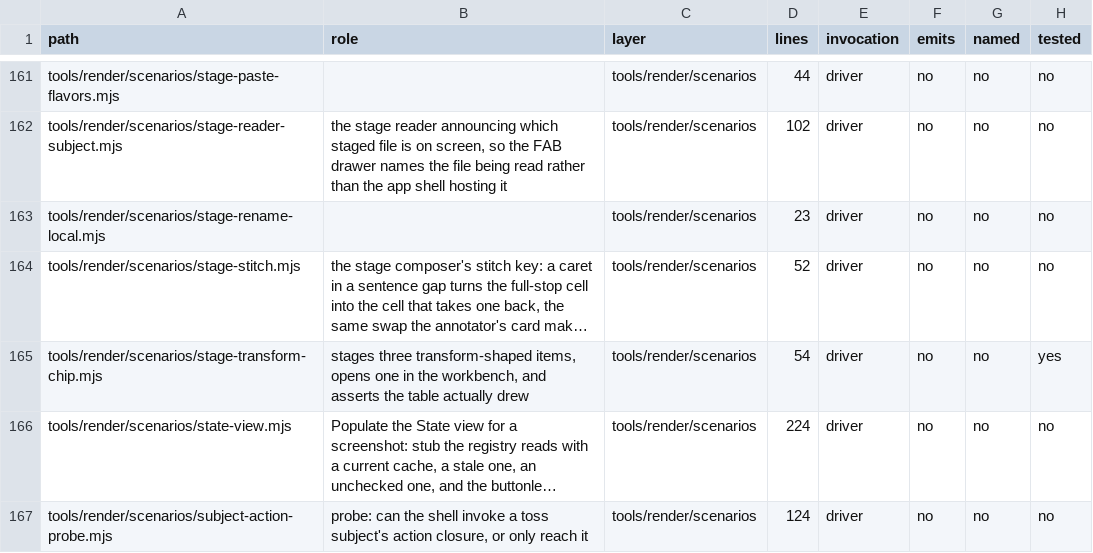
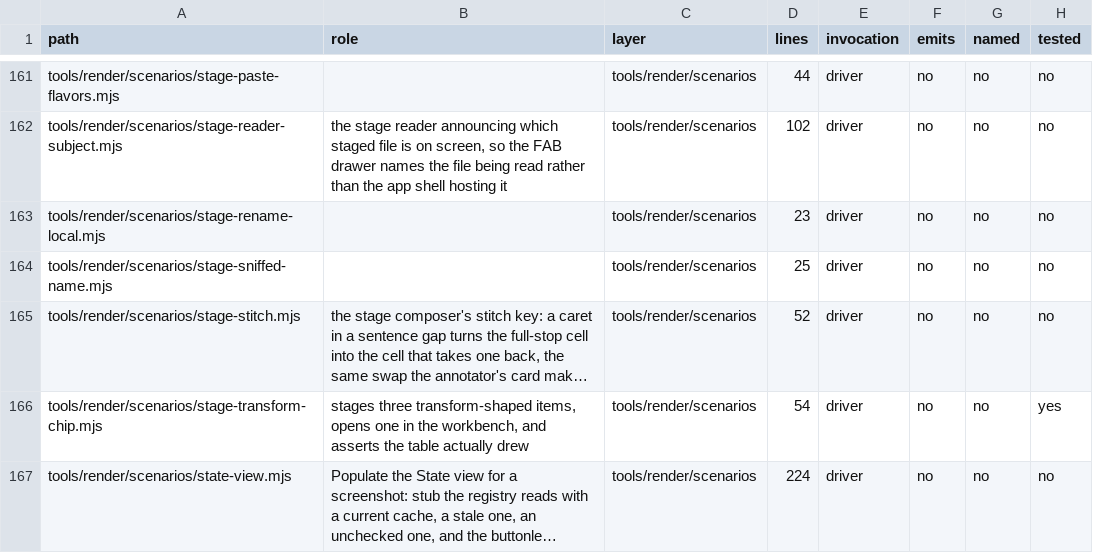
Before and after one commit to mehrlander/WebTools, a CSV file: docs/harness.csv, drawn as a sheet; only a part is shown, gaps mark what is left out; the shorter side is filled out with more unchanged rows; long unchanged cells end in …; the diff names each change by its address in the sheet, - before the commit and + after, or states it on an @@ line.

```diff
--- a/docs/harness.csv
+++ b/docs/harness.csv
+row 164: tools/render/scenarios/stage-sniffed-name.mjs |  | tools/render/scenarios | 25 | driver | no | no | no
```
Also changed, not shown: docs/docs.csv, docs/tests.csv, 5 other files.
